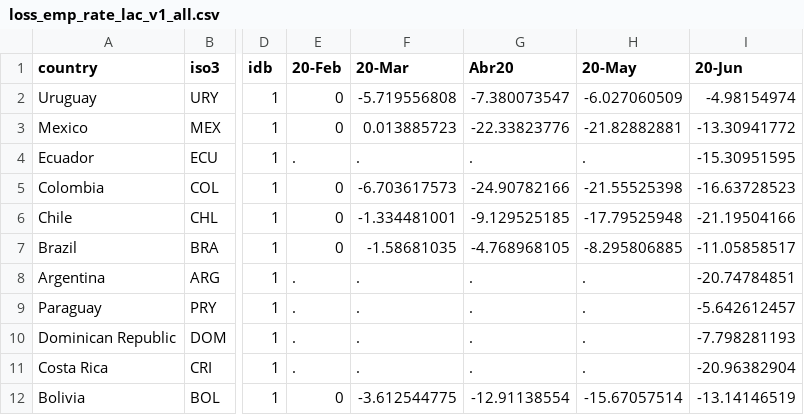
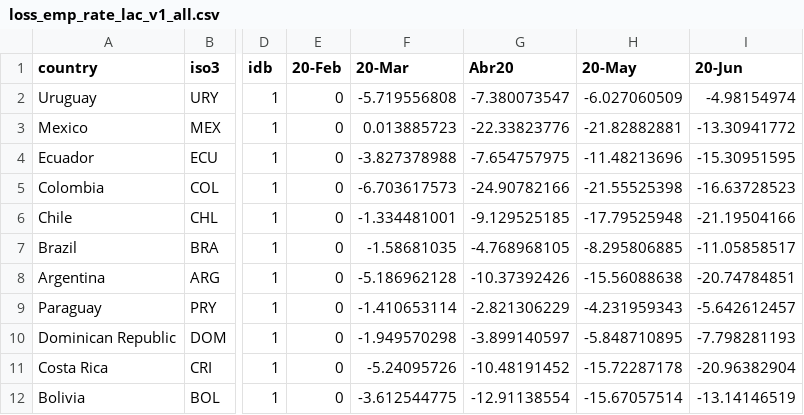
Before and after one commit to camilavalenciaro/COVID19-Flourish, a CSV file: data/employment/loss_emp_rate_lac_v1_all.csv, drawn as a sheet; only a part is shown, gaps mark what is left out; the diff names each change by its address in the sheet, - before the commit and + after, or states it on an @@ line.

```diff
--- a/data/employment/loss_emp_rate_lac_v1_all.csv
+++ b/data/employment/loss_emp_rate_lac_v1_all.csv
-E4 (20-Feb): .
+E4 (20-Feb): 0
-F4 (20-Mar): .
+F4 (20-Mar): -3.827378988
-G4 (Abr20): .
+G4 (Abr20): -7.654757975
-H4 (20-May): .
+H4 (20-May): -11.48213696
-E8:E11 (20-Feb): .
+E8:E11 (20-Feb): 0
-F8 (20-Mar): .
+F8 (20-Mar): -5.186962128
-G8 (Abr20): .
+G8 (Abr20): -10.37392426
-H8 (20-May): .
+H8 (20-May): -15.56088638
-F9 (20-Mar): .
+F9 (20-Mar): -1.410653114
-G9 (Abr20): .
+G9 (Abr20): -2.821306229
-H9 (20-May): .
+H9 (20-May): -4.231959343
-F10 (20-Mar): .
+F10 (20-Mar): -1.949570298
-G10 (Abr20): .
+G10 (Abr20): -3.899140597
-H10 (20-May): .
+H10 (20-May): -5.848710895
-F11 (20-Mar): .
+F11 (20-Mar): -5.24095726
-G11 (Abr20): .
+G11 (Abr20): -10.48191452
-H11 (20-May): .
+H11 (20-May): -15.72287178
```
Also changed, not shown: data/employment/loss_emp_rate_lac_v1.csv.
